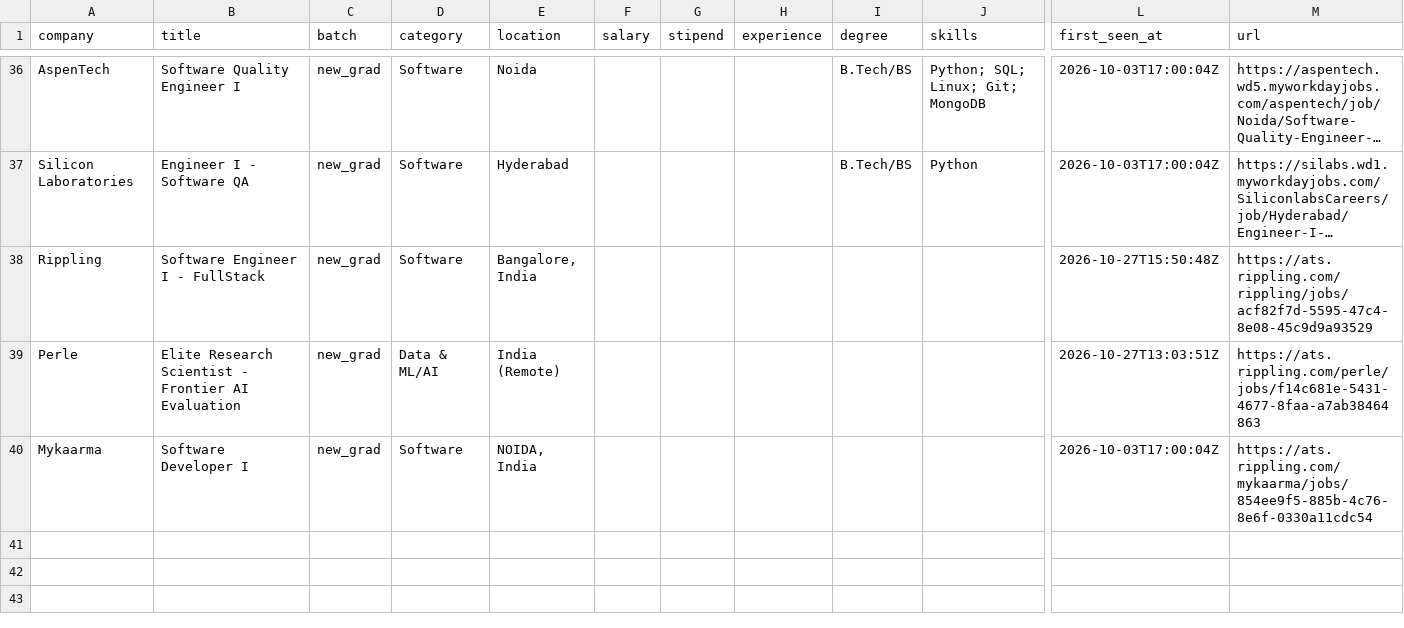
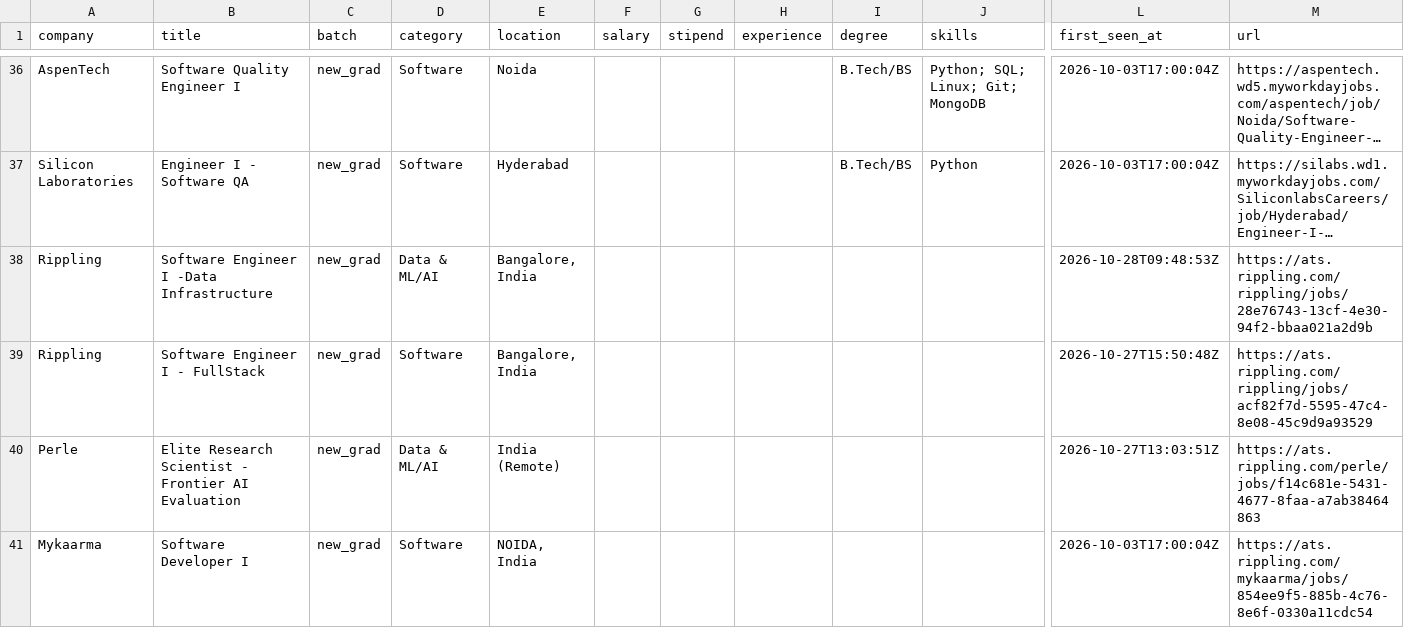
Before and after one commit to Rohan-droid7/jobs-fresher-india, a CSV file: data/jobs.csv, drawn as a sheet; only a part is shown, gaps mark what is left out; long unchanged cells end in …; rows hold the shown columns only; the diff names each change by its address in the sheet, - before the commit and + after, or states it on an @@ line.

```diff
--- a/data/jobs.csv
+++ b/data/jobs.csv
+row 38: Rippling | Software Engineer I -Data Infrastructure | new_grad | Data & ML/AI | Bangalore, India |  |  |  |  |  | 2026-10-28T09:48:53Z | https://ats.rippling.com/rippling/jobs/28e76743-13cf-4e30-94f2-bbaa021a2d9b
```
Also changed, not shown: 14 other files.
